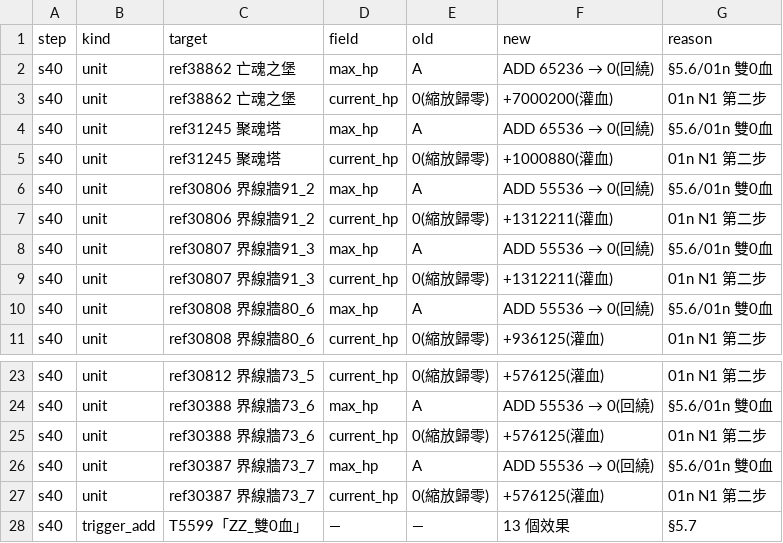
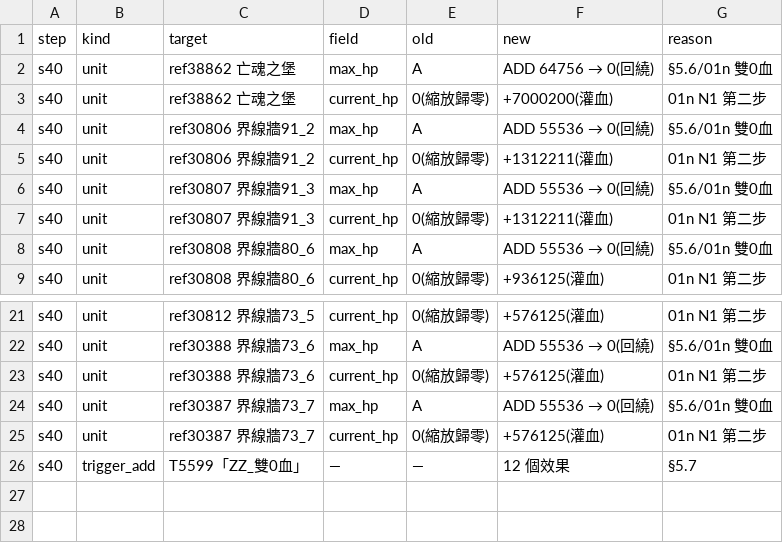
Before and after one commit to webrsb/Heroes-of-Gu-Long-AOE2-DE, a TSV file: src/合併/logs/40_雙0血.tsv, drawn as a sheet; only a part is shown, gaps mark what is left out.

```diff
--- a/src/合併/logs/40_雙0血.tsv
+++ b/src/合併/logs/40_雙0血.tsv
@@ -1,6 +1,4 @@
 step	kind	target	field	old	new	reason
-s40	unit	ref38862 亡魂之堡	max_hp	A	ADD 65236 → 0(回繞)	§5.6/01n 雙0血
+s40	unit	ref38862 亡魂之堡	max_hp	A	ADD 64756 → 0(回繞)	§5.6/01n 雙0血
 s40	unit	ref38862 亡魂之堡	current_hp	0(縮放歸零)	+7000200(灌血)	01n N1 第二步
-s40	unit	ref31245 聚魂塔	max_hp	A	ADD 65536 → 0(回繞)	§5.6/01n 雙0血
-s40	unit	ref31245 聚魂塔	current_hp	0(縮放歸零)	+1000880(灌血)	01n N1 第二步
 s40	unit	ref30806 界線牆91_2	max_hp	A	ADD 55536 → 0(回繞)	§5.6/01n 雙0血
@@ -27,2 +25,2 @@ s40	unit	ref30387 界線牆73_7	max_hp	A	ADD 55536 → 0(回繞)	§5.6/01n 雙0
 s40	unit	ref30387 界線牆73_7	current_hp	0(縮放歸零)	+576125(灌血)	01n N1 第二步
-s40	trigger_add	T5599「ZZ_雙0血」	—	—	13 個效果	§5.7
+s40	trigger_add	T5599「ZZ_雙0血」	—	—	12 個效果	§5.7
```
Also changed, not shown: 3 other files.
